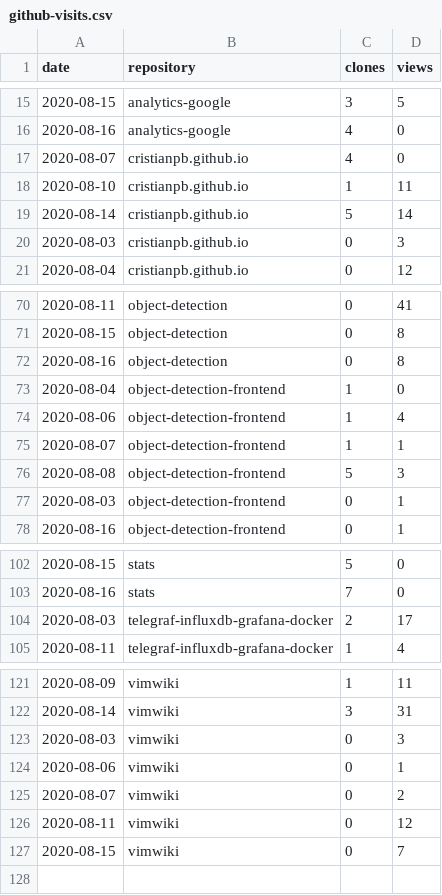
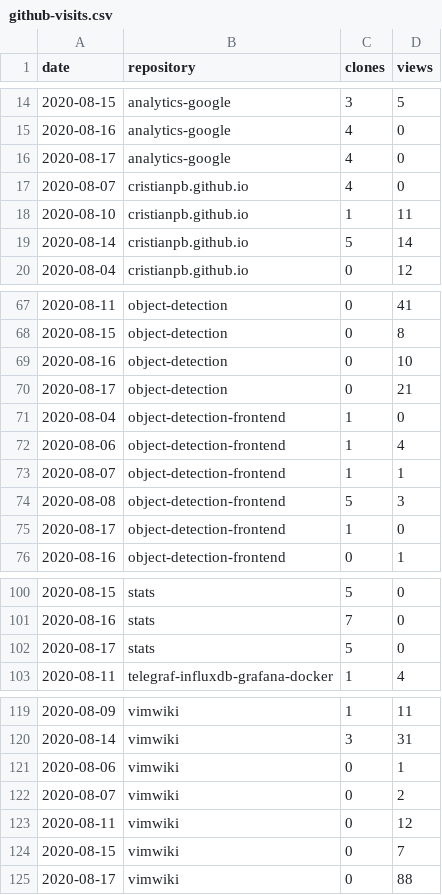
Before and after one commit to cristianpb/stats, a CSV file: github-visits.csv, drawn as a sheet; only a part is shown, gaps mark what is left out; the diff covers the shown part only.

```diff
--- a/github-visits.csv
+++ b/github-visits.csv
@@ -16,2 +15,3 @@ date,repository,clones,views
 2020-08-16,analytics-google,4,0
+2020-08-17,analytics-google,4,0
 2020-08-07,cristianpb.github.io,4,0
@@ -19,3 +19,2 @@ date,repository,clones,views
 2020-08-14,cristianpb.github.io,5,14
-2020-08-03,cristianpb.github.io,0,3
 2020-08-04,cristianpb.github.io,0,12
@@ -71,3 +68,4 @@ date,repository,clones,views
 2020-08-15,object-detection,0,8
-2020-08-16,object-detection,0,8
+2020-08-16,object-detection,0,10
+2020-08-17,object-detection,0,21
 2020-08-04,object-detection-frontend,1,0
@@ -76,3 +74,3 @@ date,repository,clones,views
 2020-08-08,object-detection-frontend,5,3
-2020-08-03,object-detection-frontend,0,1
+2020-08-17,object-detection-frontend,1,0
 2020-08-16,object-detection-frontend,0,1
@@ -103,3 +101,3 @@ date,repository,clones,views
 2020-08-16,stats,7,0
-2020-08-03,telegraf-influxdb-grafana-docker,2,17
+2020-08-17,stats,5,0
 2020-08-11,telegraf-influxdb-grafana-docker,1,4
@@ -122,3 +120,2 @@ date,repository,clones,views
 2020-08-14,vimwiki,3,31
-2020-08-03,vimwiki,0,3
 2020-08-06,vimwiki,0,1
@@ -127 +124,2 @@ date,repository,clones,views
 2020-08-15,vimwiki,0,7
+2020-08-17,vimwiki,0,88
```
Also changed, not shown: 2 added rows, 5 removed rows and 1 edited cell elsewhere in this file, github-repositories.csv.
